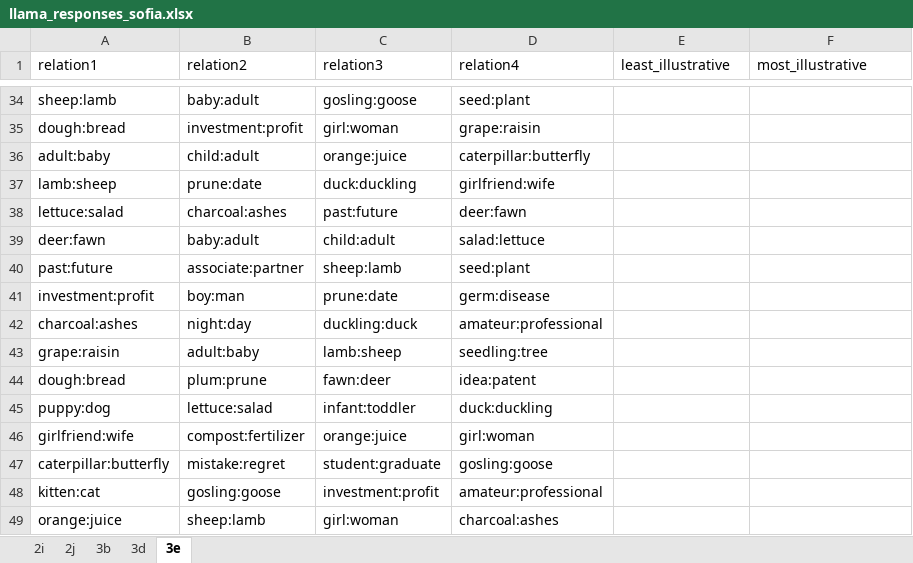
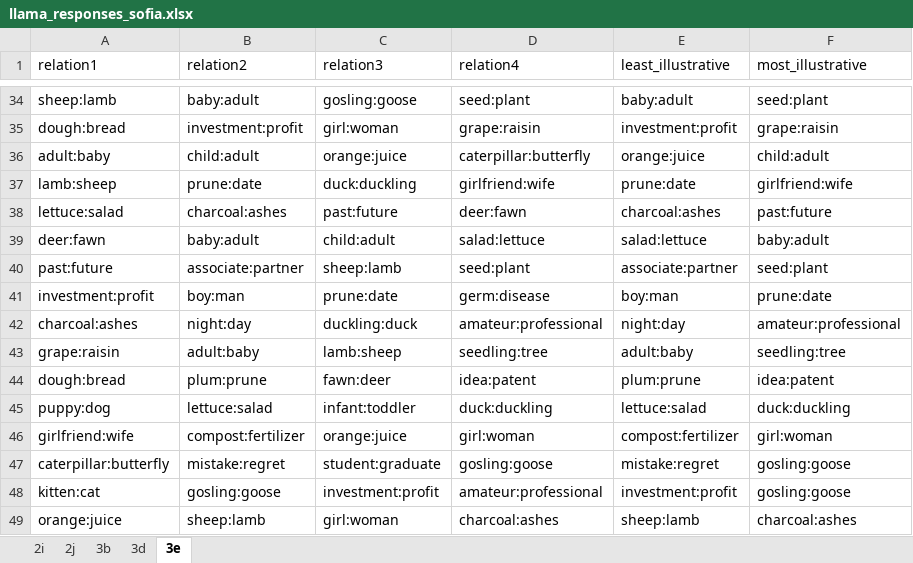
Before and after one commit to sofiapopetrogu/Llama2_Analogical_reasoning, an Excel workbook: Maxdiff-llama-answers/llama_responses_sofia.xlsx, sheet 3e, drawn as a sheet; only a part is shown, gaps mark what is left out; values as stored, in another font and other column widths than the file's, no borders; the diff covers the shown part only; the diff names each change by its address in the sheet, - before the commit and + after, or states it on an @@ line.

```diff
--- a/Maxdiff-llama-answers/llama_responses_sofia.xlsx (sheet 3e)
+++ b/Maxdiff-llama-answers/llama_responses_sofia.xlsx (sheet 3e)
-E34 (least_illustrative): (empty)
+E34 (least_illustrative): baby:adult
-F34 (most_illustrative): (empty)
+F34 (most_illustrative): seed:plant
-E35 (least_illustrative): (empty)
+E35 (least_illustrative): investment:profit
-F35 (most_illustrative): (empty)
+F35 (most_illustrative): grape:raisin
-E36 (least_illustrative): (empty)
+E36 (least_illustrative): orange:juice
-F36 (most_illustrative): (empty)
+F36 (most_illustrative): child:adult
-E37 (least_illustrative): (empty)
+E37 (least_illustrative): prune:date
-F37 (most_illustrative): (empty)
+F37 (most_illustrative): girlfriend:wife
-E38 (least_illustrative): (empty)
+E38 (least_illustrative): charcoal:ashes
-F38 (most_illustrative): (empty)
+F38 (most_illustrative): past:future
-E39 (least_illustrative): (empty)
+E39 (least_illustrative): salad:lettuce
-F39 (most_illustrative): (empty)
+F39 (most_illustrative): baby:adult
-E40 (least_illustrative): (empty)
+E40 (least_illustrative): associate:partner
-F40 (most_illustrative): (empty)
+F40 (most_illustrative): seed:plant
-E41 (least_illustrative): (empty)
+E41 (least_illustrative): boy:man
-F41 (most_illustrative): (empty)
+F41 (most_illustrative): prune:date
-E42 (least_illustrative): (empty)
+E42 (least_illustrative): night:day
-F42 (most_illustrative): (empty)
+F42 (most_illustrative): amateur:professional
-E43 (least_illustrative): (empty)
+E43 (least_illustrative): adult:baby
-F43 (most_illustrative): (empty)
+F43 (most_illustrative): seedling:tree
-E44 (least_illustrative): (empty)
+E44 (least_illustrative): plum:prune
-F44 (most_illustrative): (empty)
+F44 (most_illustrative): idea:patent
-E45 (least_illustrative): (empty)
+E45 (least_illustrative): lettuce:salad
-F45 (most_illustrative): (empty)
+F45 (most_illustrative): duck:duckling
-E46 (least_illustrative): (empty)
+E46 (least_illustrative): compost:fertilizer
-F46 (most_illustrative): (empty)
+F46 (most_illustrative): girl:woman
-E47 (least_illustrative): (empty)
+E47 (least_illustrative): mistake:regret
-F47:F48 (most_illustrative): (empty)
+F47:F48 (most_illustrative): gosling:goose
-E48 (least_illustrative): (empty)
+E48 (least_illustrative): investment:profit
-E49 (least_illustrative): (empty)
+E49 (least_illustrative): sheep:lamb
-F49 (most_illustrative): (empty)
+F49 (most_illustrative): charcoal:ashes
```
Also changed, not shown: 154 edited cells elsewhere in this sheet, sheet 3d, 2 other files.
